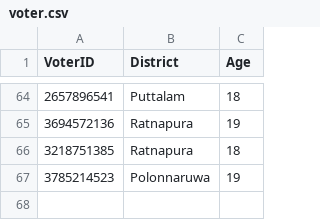
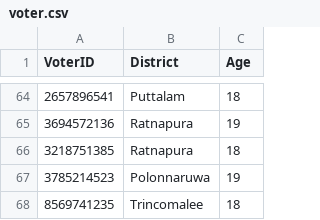
Before and after one commit to methasha20250805/VoterManagementSystem, a CSV file: voter.csv, drawn as a sheet; only a part is shown, gaps mark what is left out; the diff names each change by its address in the sheet, - before the commit and + after, or states it on an @@ line.

Commit message:
adding voters

```diff
--- a/voter.csv
+++ b/voter.csv
+row 68: 8569741235 | Trincomalee | 18
```
